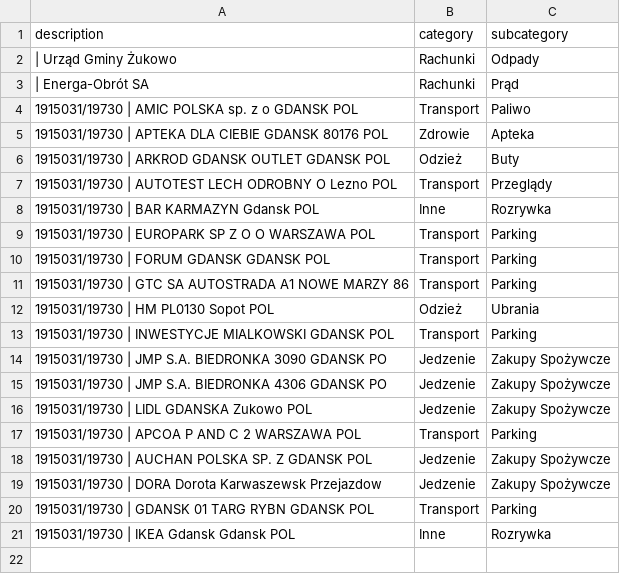
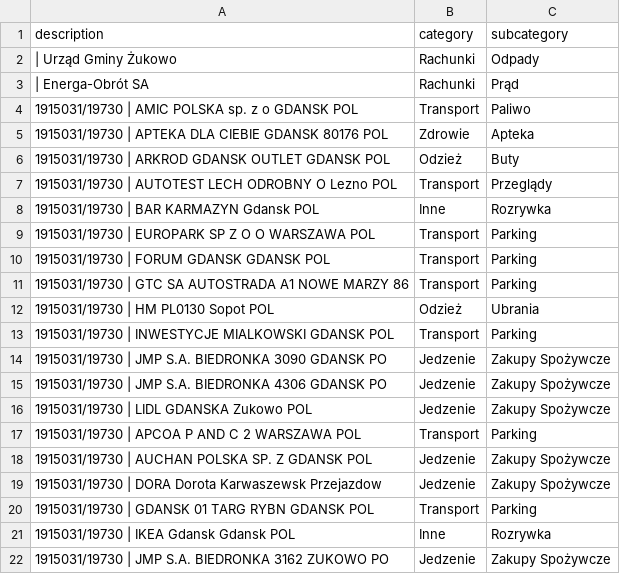
Before and after one commit to patrykkaminiecki/KategoryzatorTransakcjiWeb, a CSV file: assignments.csv, drawn as a sheet; the diff names each change by its address in the sheet, - before the commit and + after, or states it on an @@ line.

Commit message:
Update assignments.csv - 2025-07-18 12:29:01

```diff
--- a/assignments.csv
+++ b/assignments.csv
+row 22: 1915031/19730 | JMP S.A. BIEDRONKA 3162 ZUKOWO PO | Jedzenie | Zakupy Spożywcze
```
